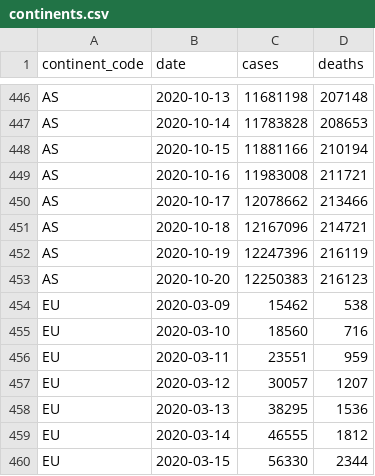
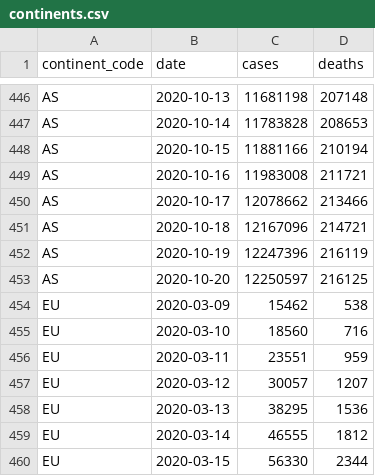
Before and after one commit to covid-open-data/xform-casecount-wom, a CSV file: output/continents.csv, drawn as a sheet; only a part is shown, gaps mark what is left out.

```diff
--- a/output/continents.csv
+++ b/output/continents.csv
@@ -452,3 +452,3 @@ AS,2020-10-18,12167096,214721
 AS,2020-10-19,12247396,216119
-AS,2020-10-20,12250383,216123
+AS,2020-10-20,12250597,216125
 EU,2020-03-09,15462,538
```
Also changed, not shown: output/admin0/all.csv, output/global.csv, 2 other files.
